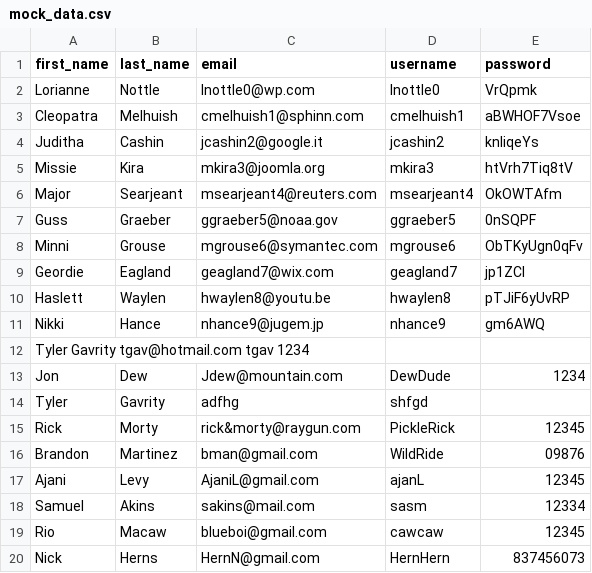
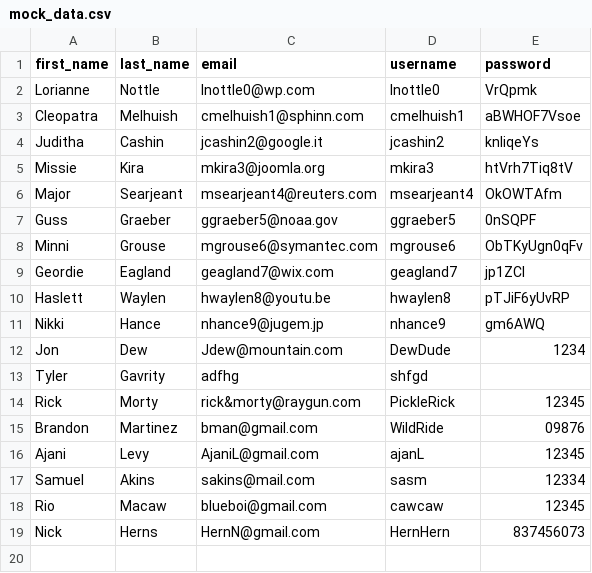
Before and after one commit to 220919-WVA-JavaReact/tyler-gavrity, a CSV file: assignments/mock_data.csv, drawn as a sheet; the diff names each change by its address in the sheet, - before the commit and + after, or states it on an @@ line.

Commit message:
Update mock_data.csv

```diff
--- a/assignments/mock_data.csv
+++ b/assignments/mock_data.csv
-row 12: Tyler Gavrity tgav@hotmail.com tgav 1234
```
